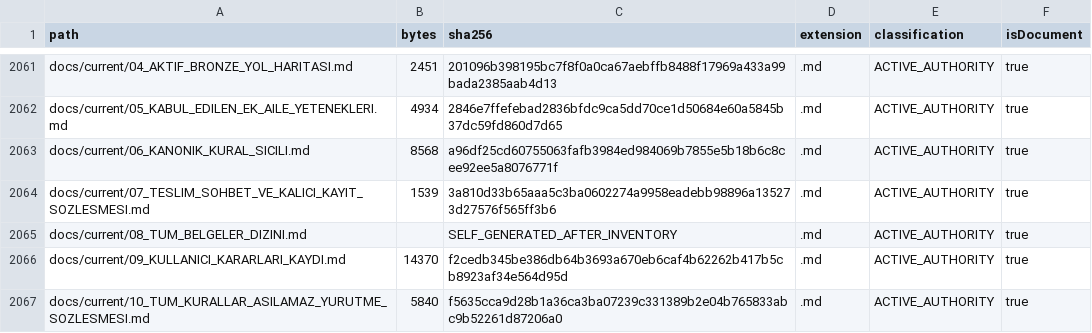
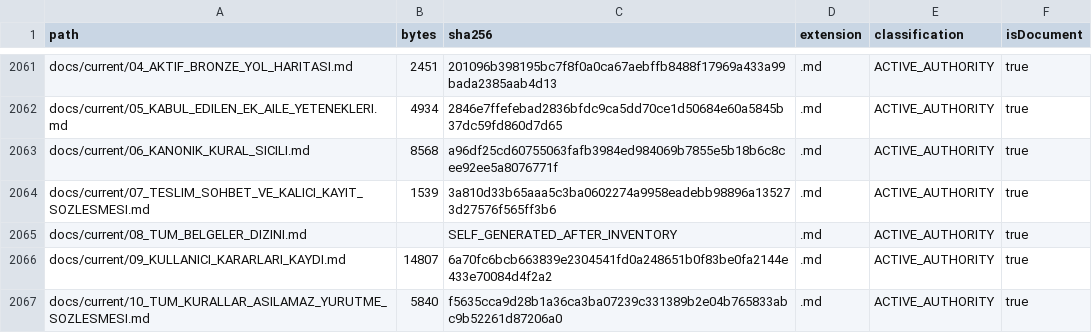
Before and after one commit to hsynmyssrgl/Anadolu-Parsi-AYM, a CSV file: artifacts/manifests/PROJECT_ARTIFACT_INDEX.csv, drawn as a sheet; only a part is shown, gaps mark what is left out; the diff covers the shown part only.

```diff
--- a/artifacts/manifests/PROJECT_ARTIFACT_INDEX.csv
+++ b/artifacts/manifests/PROJECT_ARTIFACT_INDEX.csv
@@ -2065,3 +2065,3 @@ docs/current/07_TESLIM_SOHBET_VE_KALICI_KAYIT_SOZLESMESI.md,1539,3a810d33b65aaa5
 docs/current/08_TUM_BELGELER_DIZINI.md,,SELF_GENERATED_AFTER_INVENTORY,.md,ACTIVE_AUTHORITY,true
-docs/current/09_KULLANICI_KARARLARI_KAYDI.md,14370,f2cedb345be386db64b3693a670eb6caf4b62262b417b5cb8923af34e564d95d,.md,ACTIVE_AUTHORITY,true
+docs/current/09_KULLANICI_KARARLARI_KAYDI.md,14807,6a70fc6bcb663839e2304541fd0a248651b0f83be0fa2144e433e70084d4f2a2,.md,ACTIVE_AUTHORITY,true
 docs/current/10_TUM_KURALLAR_ASILAMAZ_YURUTME_SOZLESMESI.md,5840,f5635cca9d28b1a36ca3ba07239c331389b2e04b765833abc9b52261d87206a0,.md,ACTIVE_AUTHORITY,true
```
Also changed, not shown: 25 edited cells elsewhere in this file, artifacts/manifests/ALL_DOCUMENTS_INDEX.csv, 11 other files.
